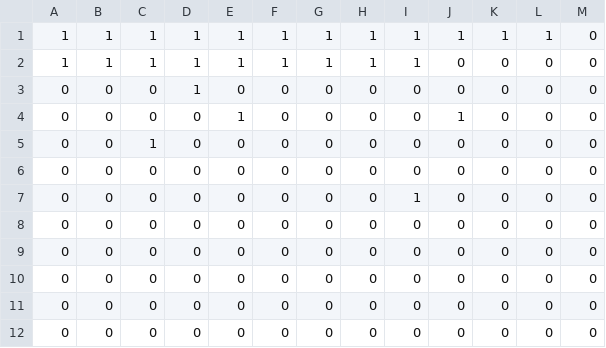
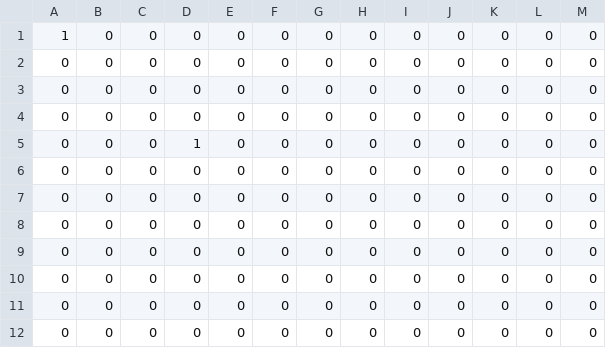
Before and after one commit to ABI2025/ST3-Papa-s-Pizzaria, a CSV file: Hallo_SFML/Images/SpeicherStandort.csv, drawn as a sheet.

```diff
--- a/Hallo_SFML/Images/SpeicherStandort.csv
+++ b/Hallo_SFML/Images/SpeicherStandort.csv
@@ -1,8 +1,8 @@
-1,1,1,1,1,1,1,1,1,1,1,1,0
-1,1,1,1,1,1,1,1,1,0,0,0,0
+1,0,0,0,0,0,0,0,0,0,0,0,0
+0,0,0,0,0,0,0,0,0,0,0,0,0
+0,0,0,0,0,0,0,0,0,0,0,0,0
+0,0,0,0,0,0,0,0,0,0,0,0,0
 0,0,0,1,0,0,0,0,0,0,0,0,0
-0,0,0,0,1,0,0,0,0,1,0,0,0
-0,0,1,0,0,0,0,0,0,0,0,0,0
 0,0,0,0,0,0,0,0,0,0,0,0,0
-0,0,0,0,0,0,0,0,1,0,0,0,0
+0,0,0,0,0,0,0,0,0,0,0,0,0
 0,0,0,0,0,0,0,0,0,0,0,0,0
```
Also changed, not shown: 6 other files.
